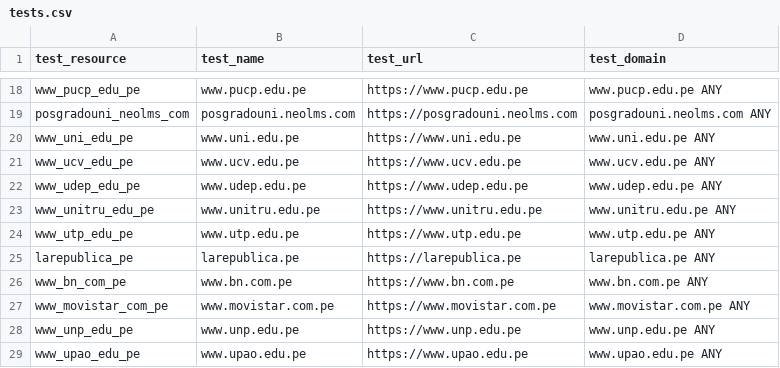
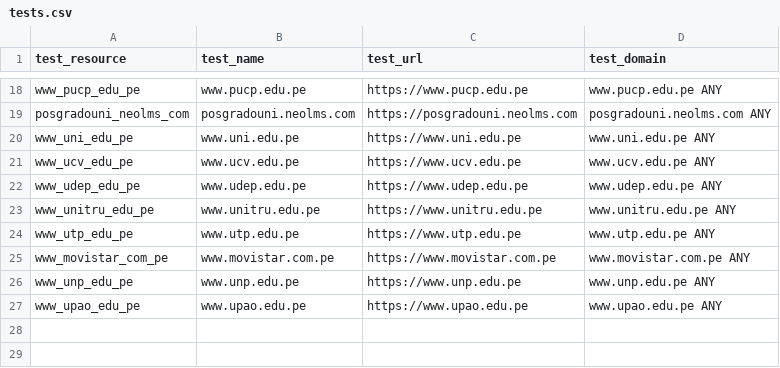
Before and after one commit to ciscoSpeaker/thousandeyes, a CSV file: peruvian/tests.csv, drawn as a sheet; only a part is shown, gaps mark what is left out.

Commit message:
remove tests

```diff
--- a/peruvian/tests.csv
+++ b/peruvian/tests.csv
@@ -24,4 +24,2 @@ test_resource,test_name,test_url,test_domain
 "www_utp_edu_pe","www.utp.edu.pe","https://www.utp.edu.pe","www.utp.edu.pe ANY"
-"larepublica_pe","larepublica.pe","https://larepublica.pe","larepublica.pe ANY"
-"www_bn_com_pe","www.bn.com.pe","https://www.bn.com.pe","www.bn.com.pe ANY"
 "www_movistar_com_pe","www.movistar.com.pe","https://www.movistar.com.pe","www.movistar.com.pe ANY"
```
